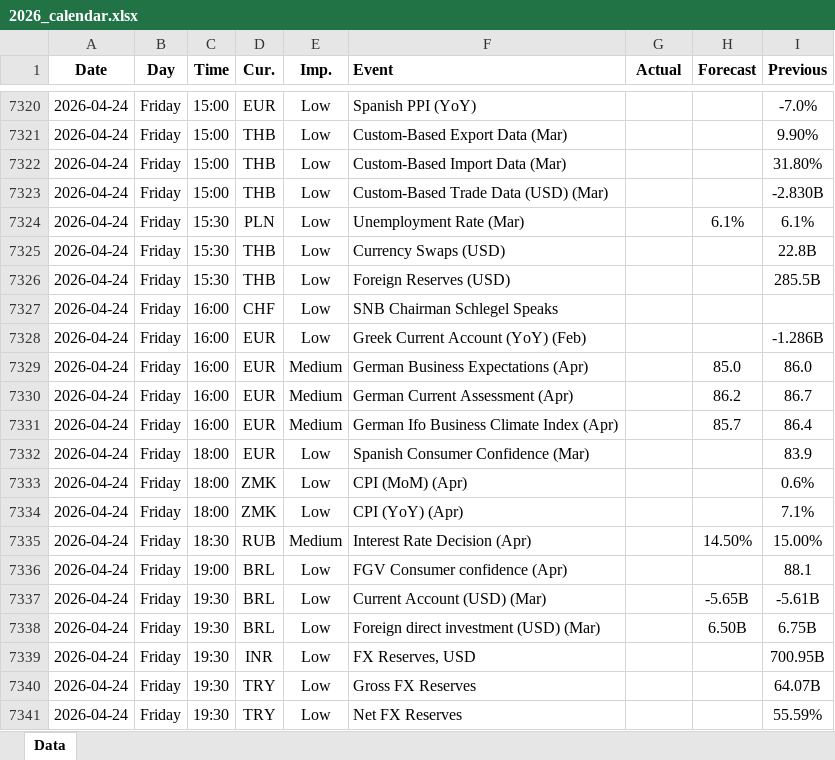
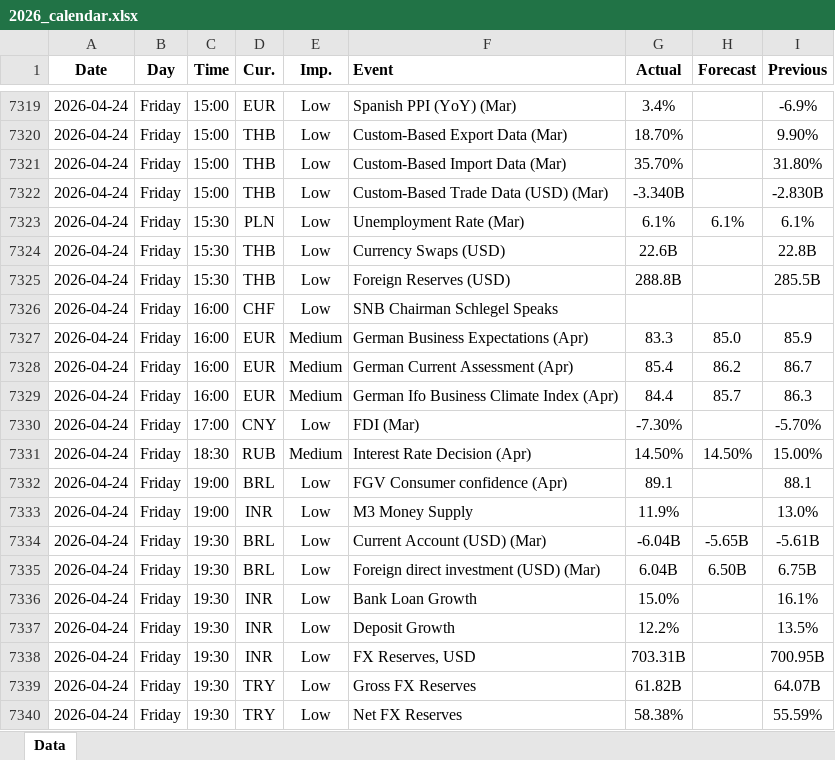
Before and after one commit to yiyousiow000814/XAUUSD-Calendar-Agent, an Excel workbook: data/Economic_Calendar/2026/2026_calendar.xlsx, sheet Data, drawn as a sheet; only a part is shown, gaps mark what is left out; values as stored, in another font and other column widths than the file's, no borders; removed rows and columns are numbered as before the commit, all else as after; the diff covers the shown part only; the diff names each change by its address in the sheet, - before the commit and + after, or states it on an @@ line.

```diff
--- a/data/Economic_Calendar/2026/2026_calendar.xlsx (sheet Data)
+++ b/data/Economic_Calendar/2026/2026_calendar.xlsx (sheet Data)
-F7319 (Event): Spanish PPI (YoY)
+F7319 (Event): Spanish PPI (YoY) (Mar)
-G7319 (Actual): (empty)
+G7319 (Actual): 3.4%
-I7319 (Previous): -7.0%
+I7319 (Previous): -6.9%
-G7320 (Actual): (empty)
+G7320 (Actual): 18.70%
-G7321 (Actual): (empty)
+G7321 (Actual): 35.70%
-G7322 (Actual): (empty)
+G7322 (Actual): -3.340B
-G7323 (Actual): (empty)
+G7323 (Actual): 6.1%
-G7324 (Actual): (empty)
+G7324 (Actual): 22.6B
-G7325 (Actual): (empty)
+G7325 (Actual): 288.8B
-row 7328: 2026-04-24 | Friday | 16:00 | EUR | Low | Greek Current Account (YoY) (Feb) |  |  | -1.286B
-G7327 (Actual): (empty)
+G7327 (Actual): 83.3
-I7327 (Previous): 86.0
+I7327 (Previous): 85.9
-G7328 (Actual): (empty)
+G7328 (Actual): 85.4
-G7329 (Actual): (empty)
+G7329 (Actual): 84.4
-I7329 (Previous): 86.4
+I7329 (Previous): 86.3
-row 7332: 2026-04-24 | Friday | 18:00 | EUR | Low | Spanish Consumer Confidence (Mar) |  |  | 83.9
-C7330 (Time): 18:00
+C7330 (Time): 17:00
-D7330 (Cur.): ZMK
+D7330 (Cur.): CNY
-F7330 (Event): CPI (MoM) (Apr)
+F7330 (Event): FDI (Mar)
-G7330 (Actual): (empty)
+G7330 (Actual): -7.30%
-I7330 (Previous): 0.6%
+I7330 (Previous): -5.70%
-row 7334: 2026-04-24 | Friday | 18:00 | ZMK | Low | CPI (YoY) (Apr) |  |  | 7.1%
-G7331 (Actual): (empty)
+G7331 (Actual): 14.50%
-G7332 (Actual): (empty)
+G7332 (Actual): 89.1
+row 7333: 2026-04-24 | Friday | 19:00 | INR | Low | M3 Money Supply | 11.9% |  | 13.0%
-G7334 (Actual): (empty)
+G7334 (Actual): -6.04B
-G7335 (Actual): (empty)
+G7335 (Actual): 6.04B
+row 7336: 2026-04-24 | Friday | 19:30 | INR | Low | Bank Loan Growth | 15.0% |  | 16.1%
+row 7337: 2026-04-24 | Friday | 19:30 | INR | Low | Deposit Growth | 12.2% |  | 13.5%
-G7338 (Actual): (empty)
+G7338 (Actual): 703.31B
-G7339 (Actual): (empty)
+G7339 (Actual): 61.82B
-G7340 (Actual): (empty)
+G7340 (Actual): 58.38%
```
Also changed, not shown: 18 added rows, 7 removed rows and 66 edited cells elsewhere in this sheet, 2 other files.
